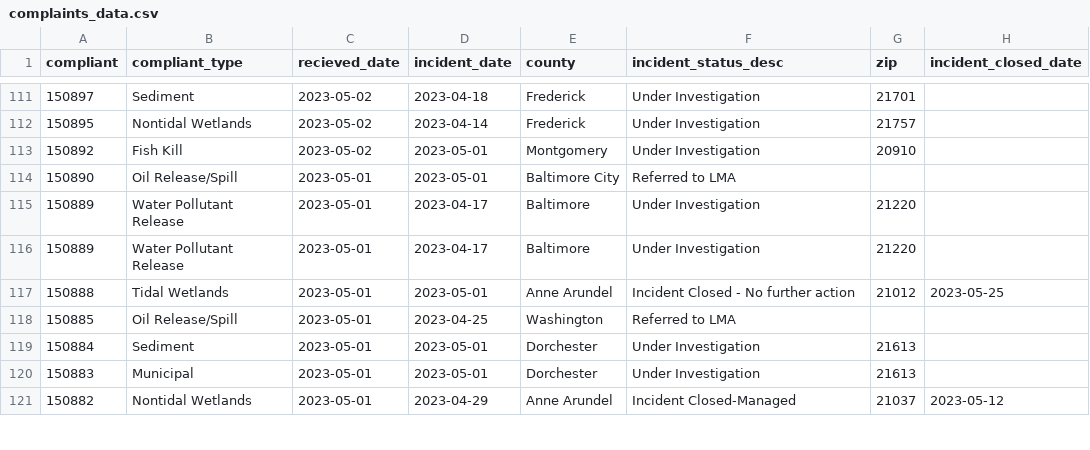
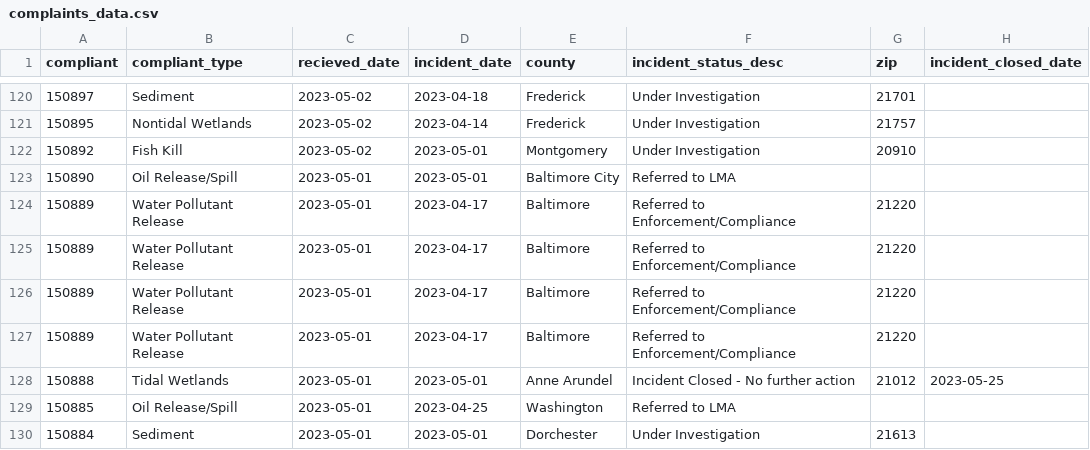
Before and after one commit to amandavhernan/enviro_complaints, a CSV file: complaints_data.csv, drawn as a sheet; only a part is shown, gaps mark what is left out; the shorter side is filled out with more unchanged rows; the diff covers the shown part only.

```diff
--- a/complaints_data.csv
+++ b/complaints_data.csv
@@ -114,4 +123,6 @@ compliant,compliant_type,recieved_date,incident_date,county,incident_status_desc
 150890,Oil Release/Spill,2023-05-01,2023-05-01,Baltimore City,Referred to LMA,,
-150889,Water Pollutant Release,2023-05-01,2023-04-17,Baltimore,Under Investigation,21220,
-150889,Water Pollutant Release,2023-05-01,2023-04-17,Baltimore,Under Investigation,21220,
+150889,Water Pollutant Release,2023-05-01,2023-04-17,Baltimore,Referred to Enforcement/Compliance,21220,
+150889,Water Pollutant Release,2023-05-01,2023-04-17,Baltimore,Referred to Enforcement/Compliance,21220,
+150889,Water Pollutant Release,2023-05-01,2023-04-17,Baltimore,Referred to Enforcement/Compliance,21220,
+150889,Water Pollutant Release,2023-05-01,2023-04-17,Baltimore,Referred to Enforcement/Compliance,21220,
 150888,Tidal Wetlands,2023-05-01,2023-05-01,Anne Arundel,Incident Closed - No further action,21012,2023-05-25
```
Also changed, not shown: 9 added rows, 11 removed rows and 1 edited cell elsewhere in this file, 1 other file.
